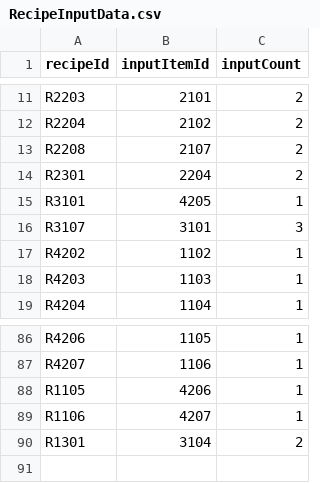
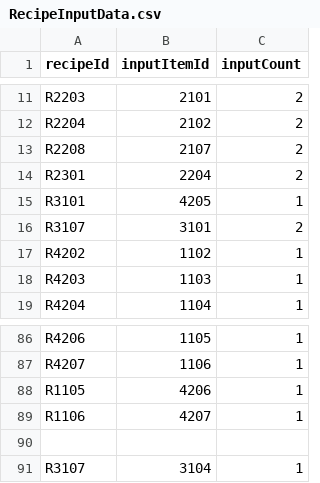
Before and after one commit to solmin020619/TimeKov, a CSV file: Documentation/sheet_backup/RecipeInputData.csv, drawn as a sheet; only a part is shown, gaps mark what is left out.

```diff
--- a/Documentation/sheet_backup/RecipeInputData.csv
+++ b/Documentation/sheet_backup/RecipeInputData.csv
@@ -15,3 +15,3 @@ R2301,2204,2
 R3101,4205,1
-R3107,3101,3
+R3107,3101,2
 R4202,1102,1
@@ -89,2 +89,3 @@ R1105,4206,1
 R1106,4207,1
-R1301,3104,2
+
+R3107,3104,1
```
Also changed, not shown: 1 other file.
